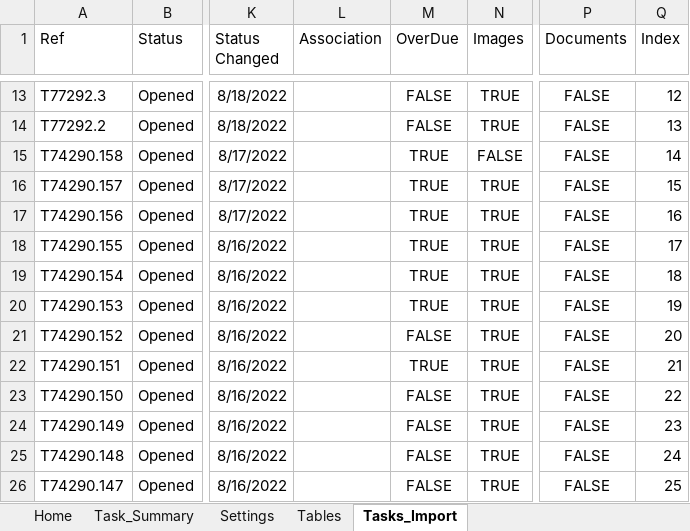
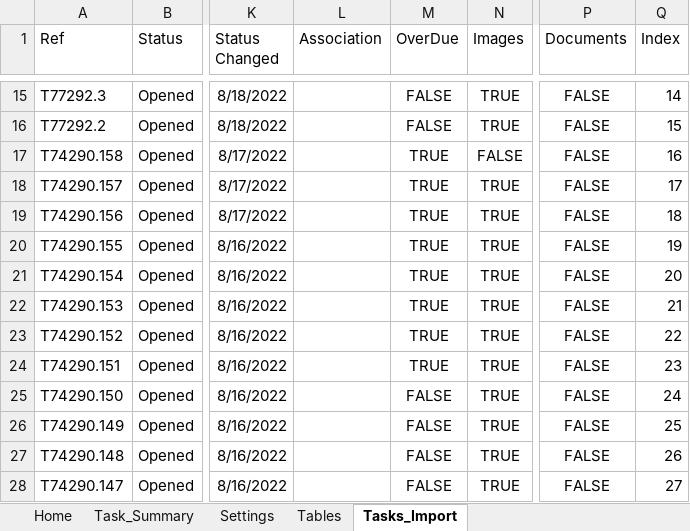
Before and after one commit to CamronWalker/fieldview-task-summary, an Excel workbook: FieldView Task Viewer.xlsm, sheet Tasks_Import, drawn as a sheet; only a part is shown, gaps mark what is left out; values as stored, in another font and other column widths than the file's, no borders; table styles not drawn; addresses are those after the commit; the diff covers the shown part only; the diff names each change by its address in the sheet, - before the commit and + after, or states it on an @@ line.

```diff
--- a/FieldView Task Viewer.xlsm (sheet Tasks_Import)
+++ b/FieldView Task Viewer.xlsm (sheet Tasks_Import)
-Q15 (Index): 12
+Q15 (Index): 14
-Q16 (Index): 13
+Q16 (Index): 15
-Q17 (Index): 14
+Q17 (Index): 16
-Q18 (Index): 15
+Q18 (Index): 17
-Q19 (Index): 16
+Q19 (Index): 18
-Q20 (Index): 17
+Q20 (Index): 19
-Q21 (Index): 18
+Q21 (Index): 20
-Q22 (Index): 19
+Q22 (Index): 21
-M23 (OverDue): FALSE
+M23 (OverDue): TRUE
-Q23 (Index): 20
+Q23 (Index): 22
-Q24 (Index): 21
+Q24 (Index): 23
-Q25 (Index): 22
+Q25 (Index): 24
-Q26 (Index): 23
+Q26 (Index): 25
-Q27 (Index): 24
+Q27 (Index): 26
-Q28 (Index): 25
+Q28 (Index): 27
```
Also changed, not shown: 2 added rows and 399 edited cells elsewhere in this sheet, sheet Task_Summary, sheet Tables, formulas that keep their value, charts or pictures, 2 other files.
